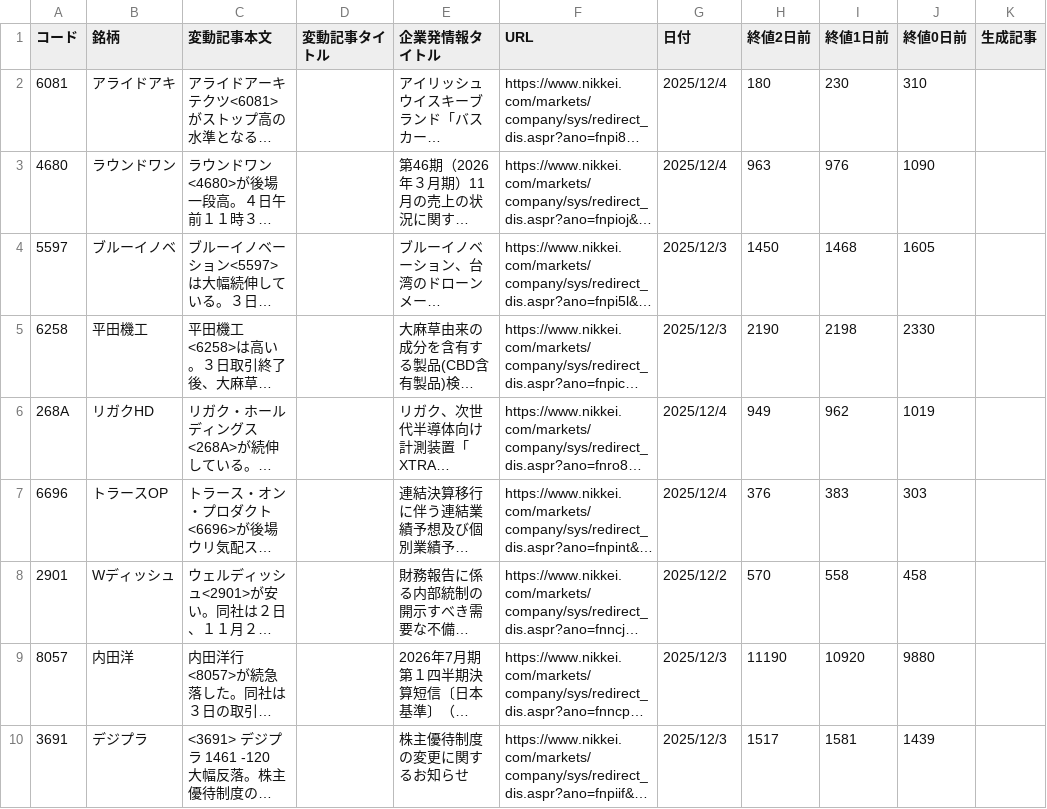
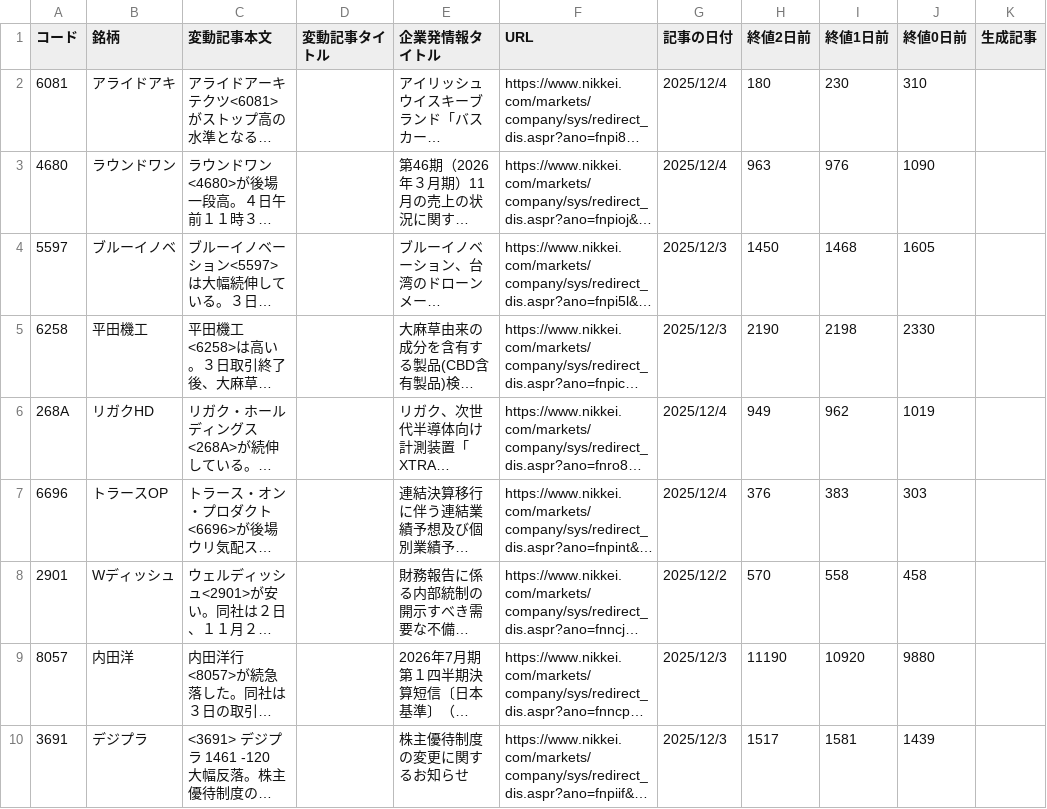
Before and after one commit to LLrikuto/tsuchida_article_gen_hikitsugi, a CSV file: data/20251204.csv, drawn as a sheet; long unchanged cells end in …; the diff names each change by its address in the sheet, - before the commit and + after, or states it on an @@ line.

```diff
--- a/data/20251204.csv
+++ b/data/20251204.csv
-G1: 日付
+G1: 記事の日付
```
Also changed, not shown: 54 other files.
